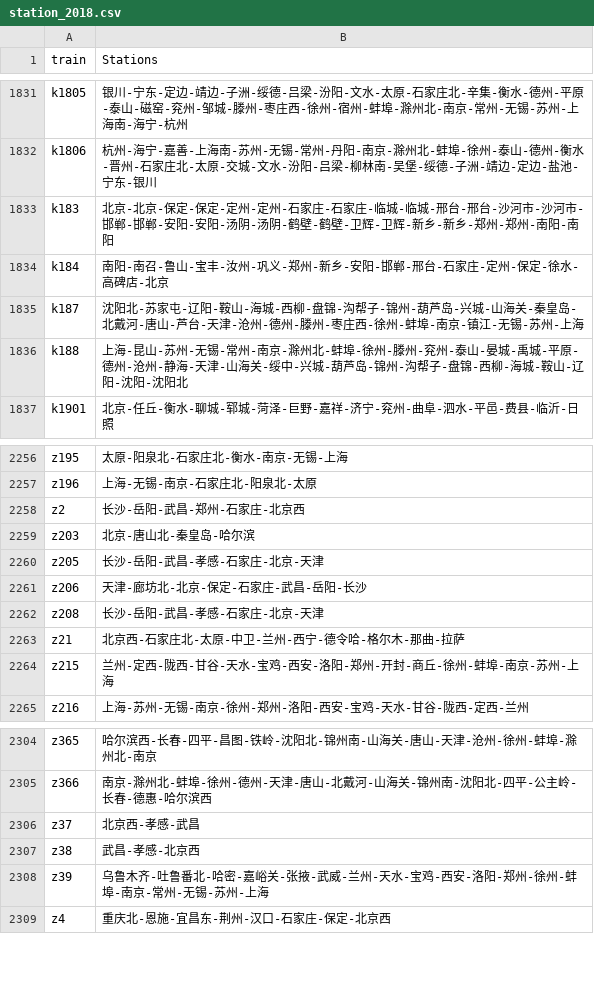
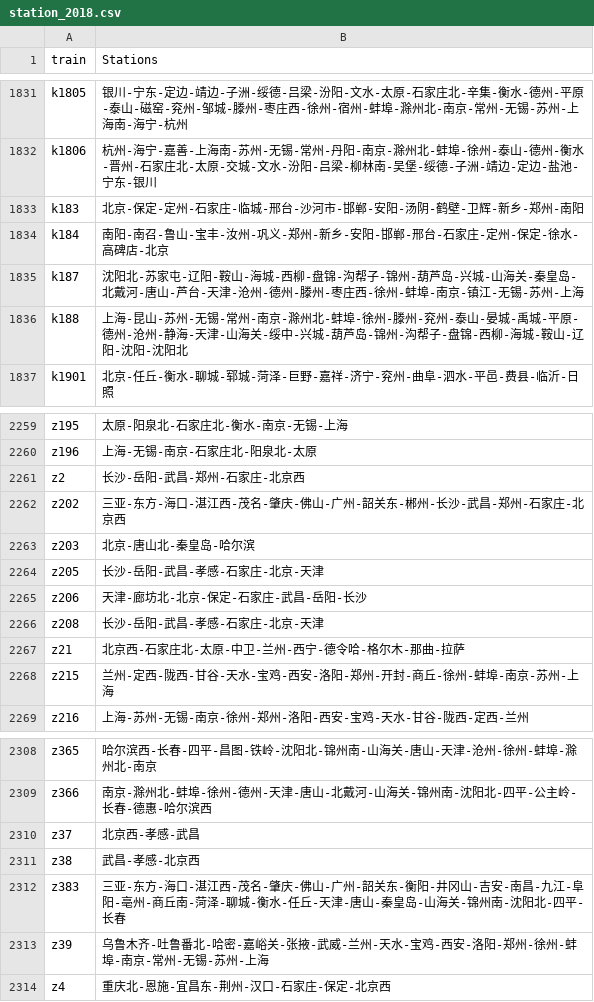
Before and after one commit to trainFrequencyData/sourceData, a CSV file: station_2018.csv, drawn as a sheet; only a part is shown, gaps mark what is left out; the diff covers the shown part only.

```diff
--- a/station_2018.csv
+++ b/station_2018.csv
@@ -1832,3 +1832,3 @@ k1805,银川-宁东-定边-靖边-子洲-绥德-吕梁-汾阳-文水-太原-石
 k1806,杭州-海宁-嘉善-上海南-苏州-无锡-常州-丹阳-南京-滁州北-蚌埠-徐州-泰山-德州-衡水-晋州-石家庄北-太原-交城-文水-汾阳-吕梁-柳林南-吴堡-绥德-子洲-靖边-定边-盐池-宁东-银川
-k183,北京-北京-保定-保定-定州-定州-石家庄-石家庄-临城-临城-邢台-邢台-沙河市-沙河市-邯郸-邯郸-安阳-安阳-汤阴-汤阴-鹤壁-鹤壁-卫辉-卫辉-新乡-新乡-郑州-郑州-南阳-南阳
+k183,北京-保定-定州-石家庄-临城-邢台-沙河市-邯郸-安阳-汤阴-鹤壁-卫辉-新乡-郑州-南阳
 k184,南阳-南召-鲁山-宝丰-汝州-巩义-郑州-新乡-安阳-邯郸-邢台-石家庄-定州-保定-徐水-高碑店-北京
@@ -2258,2 +2261,3 @@ z196,上海-无锡-南京-石家庄北-阳泉北-太原
 z2,长沙-岳阳-武昌-郑州-石家庄-北京西
+z202,三亚-东方-海口-湛江西-茂名-肇庆-佛山-广州-韶关东-郴州-长沙-武昌-郑州-石家庄-北京西
 z203,北京-唐山北-秦皇岛-哈尔滨
@@ -2307,2 +2311,3 @@ z37,北京西-孝感-武昌
 z38,武昌-孝感-北京西
+z383,三亚-东方-海口-湛江西-茂名-肇庆-佛山-广州-韶关东-衡阳-井冈山-吉安-南昌-九江-阜阳-亳州-商丘南-菏泽-聊城-衡水-任丘-天津-唐山-秦皇岛-山海关-锦州南-沈阳北-四平-长春
 z39,乌鲁木齐-吐鲁番北-哈密-嘉峪关-张掖-武威-兰州-天水-宝鸡-西安-洛阳-郑州-徐州-蚌埠-南京-常州-无锡-苏州-上海
```
Also changed, not shown: 4 added rows and 1 removed row elsewhere in this file, station_2019.csv.
